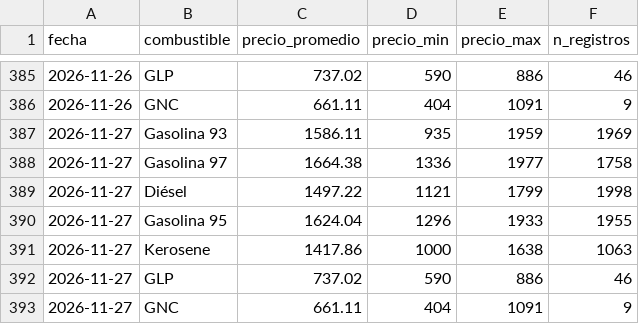
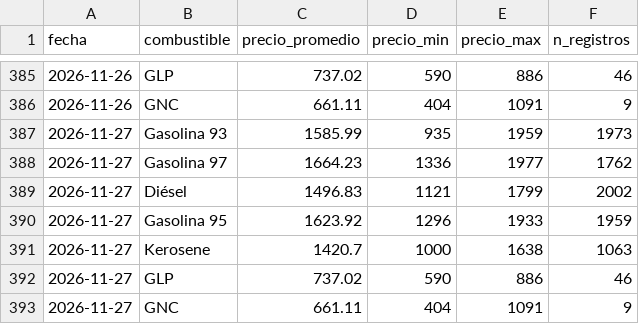
Before and after one commit to diland9/precios-combustibles-chile, a CSV file: data/aggregates/nacional_diario.csv, drawn as a sheet; only a part is shown, gaps mark what is left out.

```diff
--- a/data/aggregates/nacional_diario.csv
+++ b/data/aggregates/nacional_diario.csv
@@ -386,7 +386,7 @@ fecha,combustible,precio_promedio,precio_min,precio_max,n_registros
 2026-11-26,GNC,661.11,404,1091,9
-2026-11-27,Gasolina 93,1586.11,935,1959,1969
-2026-11-27,Gasolina 97,1664.38,1336,1977,1758
-2026-11-27,Diésel,1497.22,1121,1799,1998
-2026-11-27,Gasolina 95,1624.04,1296,1933,1955
-2026-11-27,Kerosene,1417.86,1000,1638,1063
+2026-11-27,Gasolina 93,1585.99,935,1959,1973
+2026-11-27,Gasolina 97,1664.23,1336,1977,1762
+2026-11-27,Diésel,1496.83,1121,1799,2002
+2026-11-27,Gasolina 95,1623.92,1296,1933,1959
+2026-11-27,Kerosene,1420.7,1000,1638,1063
 2026-11-27,GLP,737.02,590,886,46
```
Also changed, not shown: data/aggregates/regional_diario.csv, 6 other files.
